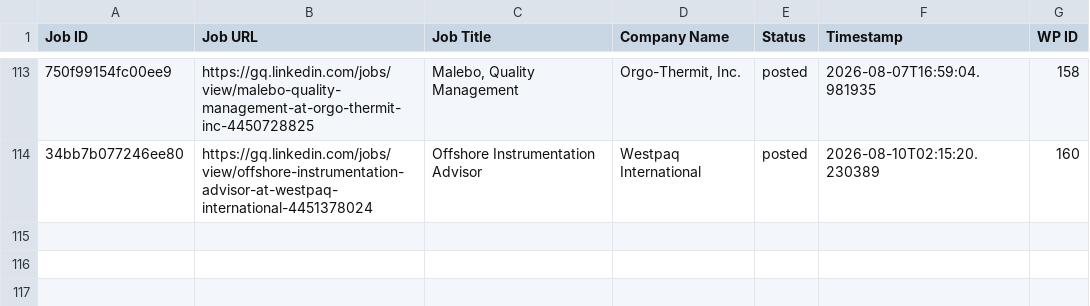
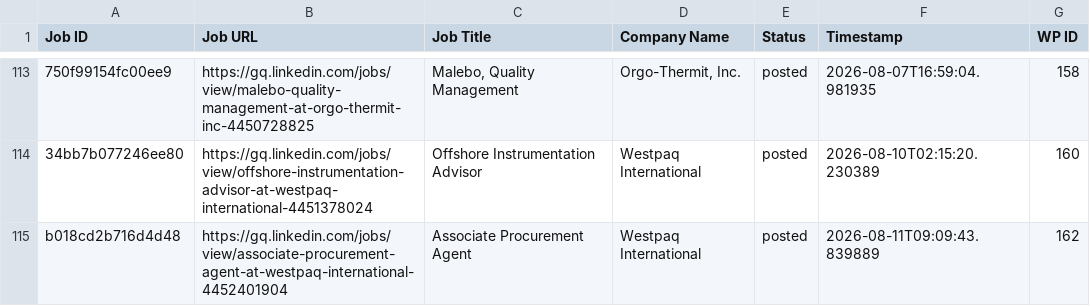
Before and after one commit to innovationinc2000/gq, a CSV file: processed_jobs.csv, drawn as a sheet; only a part is shown, gaps mark what is left out; the diff names each change by its address in the sheet, - before the commit and + after, or states it on an @@ line.

```diff
--- a/processed_jobs.csv
+++ b/processed_jobs.csv
+row 115: b018cd2b716d4d48 | https://gq.linkedin.com/jobs/view/associate-procurement-agent-at-westpaq-international-4452401904 | Associate Procurement Agent | Westpaq International | posted | 2026-08-11T09:09:43.839889 | 162
```
